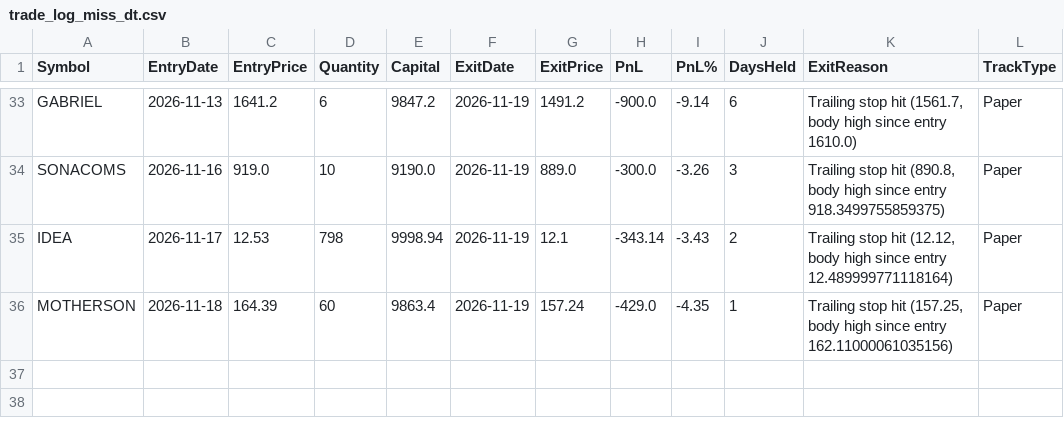
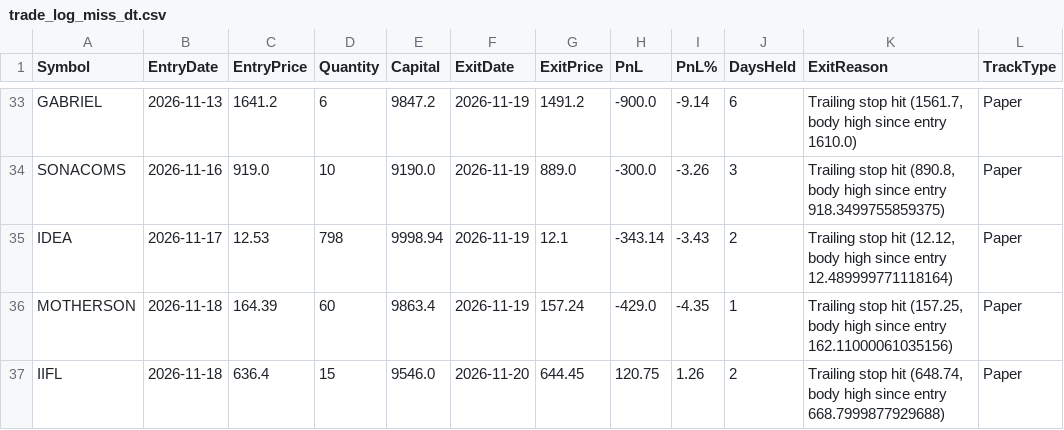
Before and after one commit to finnyrajmann/nse-dual_trend, a CSV file: data/trade_log_miss_dt.csv, drawn as a sheet; only a part is shown, gaps mark what is left out; the diff names each change by its address in the sheet, - before the commit and + after, or states it on an @@ line.

Commit message:
Auto-update — 2026-11-20

```diff
--- a/data/trade_log_miss_dt.csv
+++ b/data/trade_log_miss_dt.csv
+row 37: IIFL | 2026-11-18 | 636.4 | 15 | 9546.0 | 2026-11-20 | 644.45 | 120.75 | 1.26 | 2 | Trailing stop hit (648.74, body high since entry 668.7999877929688) | Paper
```
